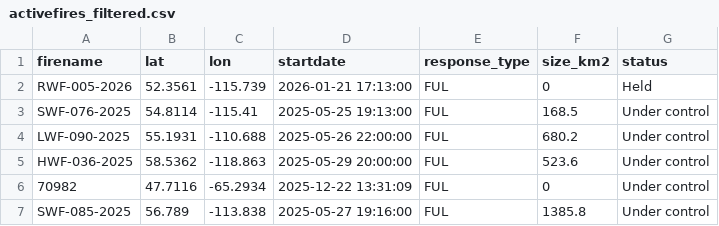
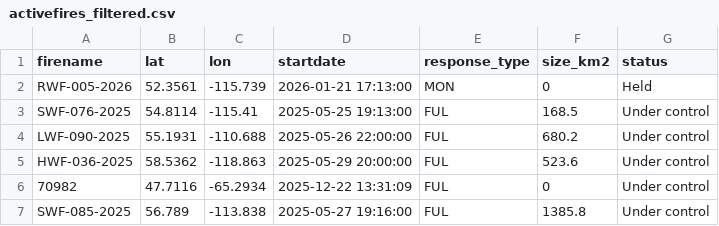
Before and after one commit to vs-postmedia/nat-fire-db-scraper, a CSV file: data/activefires_filtered.csv, drawn as a sheet.

```diff
--- a/data/activefires_filtered.csv
+++ b/data/activefires_filtered.csv
@@ -1,3 +1,3 @@
  firename, lat, lon, startdate, response_type,size_km2,status
- RWF-005-2026, 52.3561, -115.739, 2026-01-21 17:13:00, FUL,0,Held
+ RWF-005-2026, 52.3561, -115.739, 2026-01-21 17:13:00, MON,0,Held
  SWF-076-2025, 54.8114, -115.41, 2025-05-25 19:13:00, FUL,168.5,Under control
```
